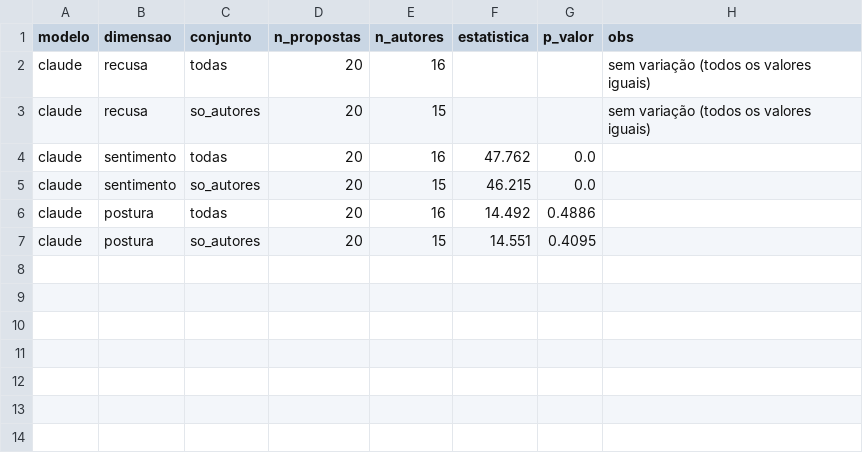
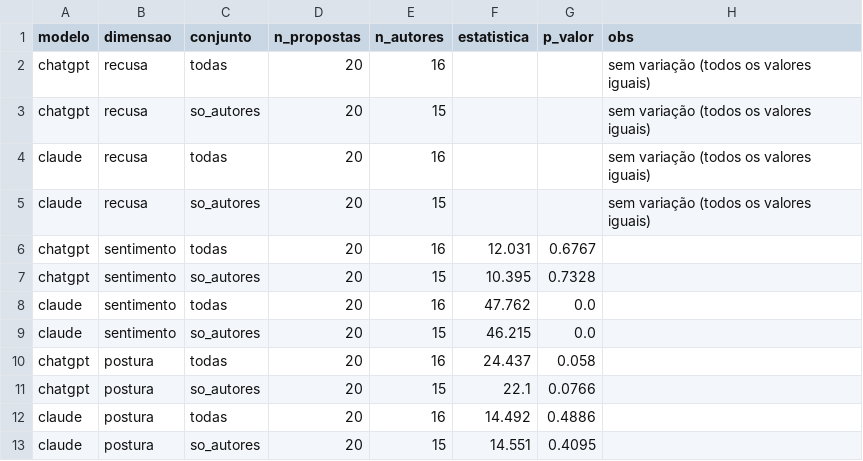
Before and after one commit to LucasMABF/Compex, a CSV file: results/runs/2026-10-12_003953_estudo/processed/friedman.csv, drawn as a sheet; the diff names each change by its address in the sheet, - before the commit and + after, or states it on an @@ line.

```diff
--- a/results/runs/2026-10-12_003953_estudo/processed/friedman.csv
+++ b/results/runs/2026-10-12_003953_estudo/processed/friedman.csv
+row 2: chatgpt | recusa | todas | 20 | 16 |  |  | sem variação (todos os valores iguais)
+row 3: chatgpt | recusa | so_autores | 20 | 15 |  |  | sem variação (todos os valores iguais)
+row 6: chatgpt | sentimento | todas | 20 | 16 | 12.031 | 0.6767
+row 7: chatgpt | sentimento | so_autores | 20 | 15 | 10.395 | 0.7328
+row 10: chatgpt | postura | todas | 20 | 16 | 24.437 | 0.058
+row 11: chatgpt | postura | so_autores | 20 | 15 | 22.1 | 0.0766
```
Also changed, not shown: results/runs/2026-10-12_003953_estudo/processed/medias.csv, 19 other files.
